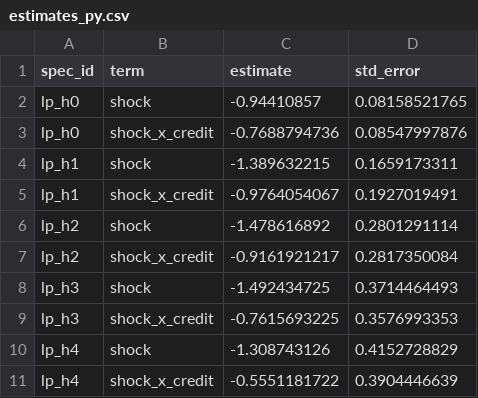
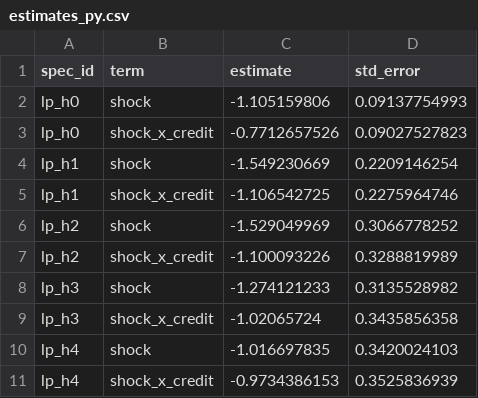
Before and after one commit to alopezlamata-glitch/research-desk, a CSV file: evals/referee/base/papers/p07-credit/output/estimates_py.csv, drawn as a sheet.

```diff
--- a/evals/referee/base/papers/p07-credit/output/estimates_py.csv
+++ b/evals/referee/base/papers/p07-credit/output/estimates_py.csv
@@ -1,11 +1,11 @@
 spec_id,term,estimate,std_error
-lp_h0,shock,-0.94410857,0.08158521765
-lp_h0,shock_x_credit,-0.7688794736,0.08547997876
-lp_h1,shock,-1.389632215,0.1659173311
-lp_h1,shock_x_credit,-0.9764054067,0.1927019491
-lp_h2,shock,-1.478616892,0.2801291114
-lp_h2,shock_x_credit,-0.9161921217,0.2817350084
-lp_h3,shock,-1.492434725,0.3714464493
-lp_h3,shock_x_credit,-0.7615693225,0.3576993353
-lp_h4,shock,-1.308743126,0.4152728829
-lp_h4,shock_x_credit,-0.5551181722,0.3904446639
+lp_h0,shock,-1.105159806,0.09137754993
+lp_h0,shock_x_credit,-0.7712657526,0.09027527823
+lp_h1,shock,-1.549230669,0.2209146254
+lp_h1,shock_x_credit,-1.106542725,0.2275964746
+lp_h2,shock,-1.529049969,0.3066778252
+lp_h2,shock_x_credit,-1.100093226,0.3288819989
+lp_h3,shock,-1.274121233,0.3135528982
+lp_h3,shock_x_credit,-1.02065724,0.3435856358
+lp_h4,shock,-1.016697835,0.3420024103
+lp_h4,shock_x_credit,-0.9734386153,0.3525836939
```
Also changed, not shown: evals/referee/base/papers/p07-credit/output/estimates_r.csv, evals/referee/base/papers/p07-credit/output/spec_log.csv, 52 other files.
